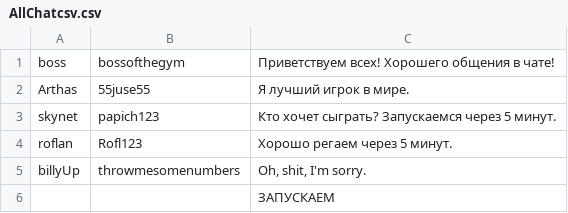
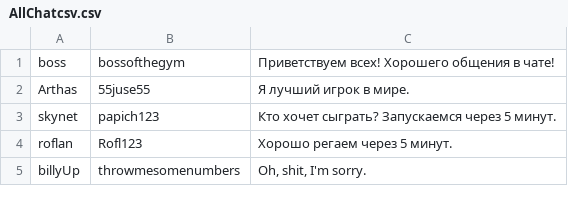
Before and after one commit to AfonenkoA/Checkers, a CSV file: DatabaseStartup/Data/AllChatcsv.csv, drawn as a sheet; only a part is shown; the diff covers the shown part only; the diff names each change by its address in the sheet, - before the commit and + after, or states it on an @@ line.

```diff
--- a/DatabaseStartup/Data/AllChatcsv.csv
+++ b/DatabaseStartup/Data/AllChatcsv.csv
-row 6:  |  | ЗАПУСКАЕМ
```
Also changed, not shown: 1 edited cell elsewhere in this file, DatabaseStartup/Data/Achivements.csv, DatabaseStartup/Data/AvatarPicture.csv, 26 other files.
